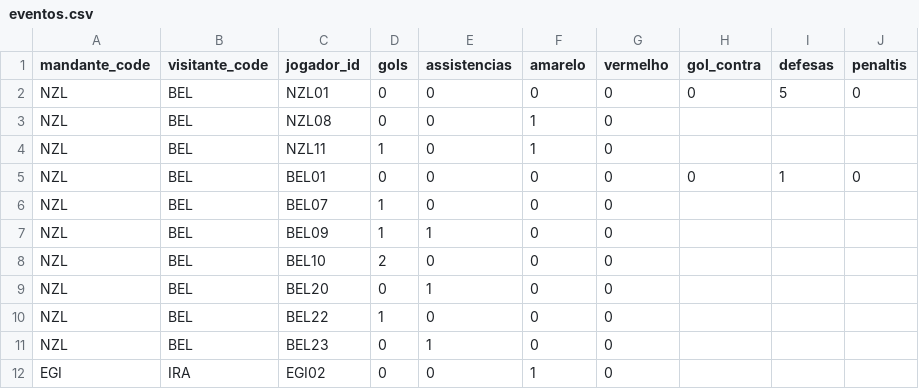
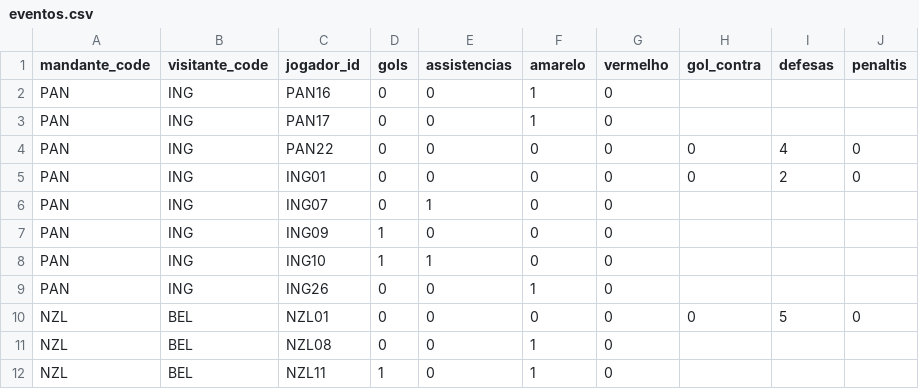
Before and after one commit to dttjader/tabcopa26, a CSV file: public/eventos.csv, drawn as a sheet; only a part is shown; the shorter side is filled out with more unchanged rows.

Commit message:
G67

```diff
--- a/public/eventos.csv
+++ b/public/eventos.csv
@@ -1,2 +1,10 @@
 mandante_code,visitante_code,jogador_id,gols,assistencias,amarelo,vermelho,gol_contra,defesas,penaltis
+PAN,ING,PAN16,0,0,1,0
+PAN,ING,PAN17,0,0,1,0
+PAN,ING,PAN22,0,0,0,0,0,4,0
+PAN,ING,ING01,0,0,0,0,0,2,0
+PAN,ING,ING07,0,1,0,0
+PAN,ING,ING09,1,0,0,0
+PAN,ING,ING10,1,1,0,0
+PAN,ING,ING26,0,0,1,0
 NZL,BEL,NZL01,0,0,0,0,0,5,0
```
